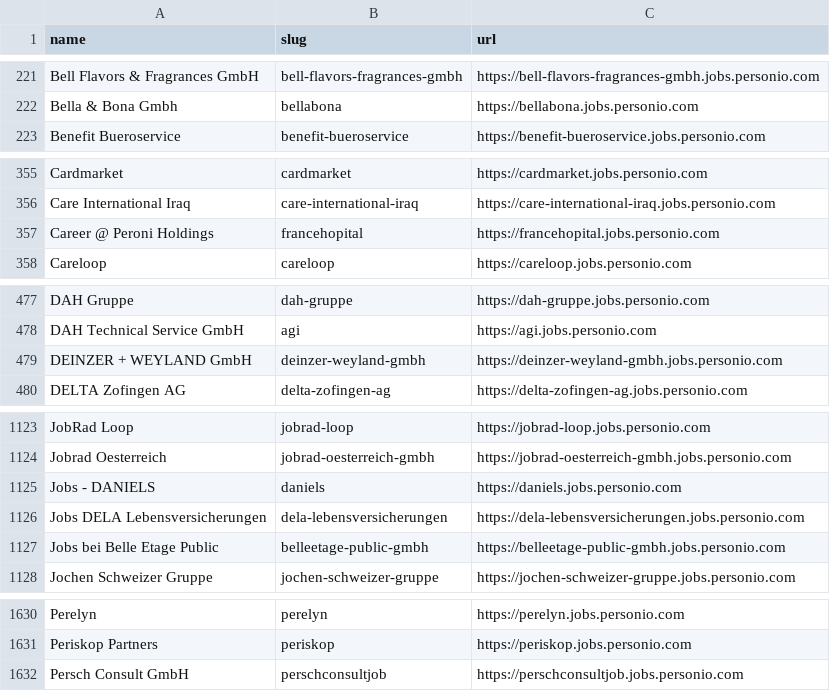
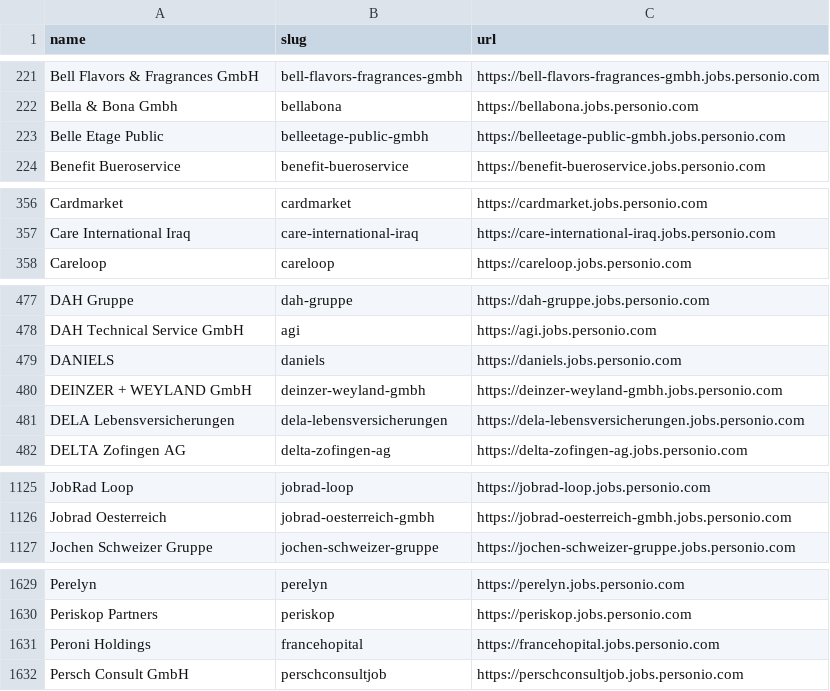
Before and after one commit to kalil0321/ats-scrapers, a CSV file: ats-companies/personio.csv, drawn as a sheet; only a part is shown, gaps mark what is left out; removed rows and columns are numbered as before the commit, all else as after; the diff covers the shown part only; the diff names each change by its address in the sheet, - before the commit and + after, or states it on an @@ line.

```diff
--- a/ats-companies/personio.csv
+++ b/ats-companies/personio.csv
+row 223: Belle Etage Public | belleetage-public-gmbh | https://belleetage-public-gmbh.jobs.personio.com
-row 357: Career @ Peroni Holdings | francehopital | https://francehopital.jobs.personio.com
+row 479: DANIELS | daniels | https://daniels.jobs.personio.com
+row 481: DELA Lebensversicherungen | dela-lebensversicherungen | https://dela-lebensversicherungen.jobs.personio.com
-row 1125: Jobs - DANIELS | daniels | https://daniels.jobs.personio.com
-row 1126: Jobs DELA Lebensversicherungen | dela-lebensversicherungen | https://dela-lebensversicherungen.jobs.personio.com
-row 1127: Jobs bei Belle Etage Public | belleetage-public-gmbh | https://belleetage-public-gmbh.jobs.personio.com
+row 1631: Peroni Holdings | francehopital | https://francehopital.jobs.personio.com
```
Also changed, not shown: 1 added row, 1 removed row and 3 edited cells elsewhere in this file.
